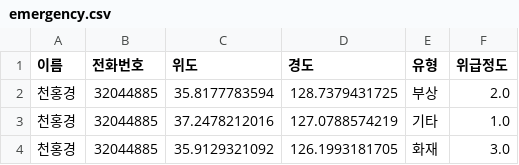
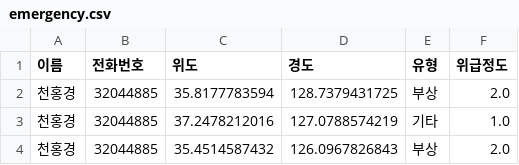
Before and after one commit to honggyeong/CTRL_CV, a CSV file: data/emergency.csv, drawn as a sheet; removed rows and columns are numbered as before the commit, all else as after; the diff names each change by its address in the sheet, - before the commit and + after, or states it on an @@ line.

Commit message:
Update CSV file

```diff
--- a/data/emergency.csv
+++ b/data/emergency.csv
-row 4: 천홍경 | 32044885 | 35.9129321092 | 126.1993181705 | 화재 | 3.0
+row 4: 천홍경 | 32044885 | 35.4514587432 | 126.0967826843 | 부상 | 2.0
```
